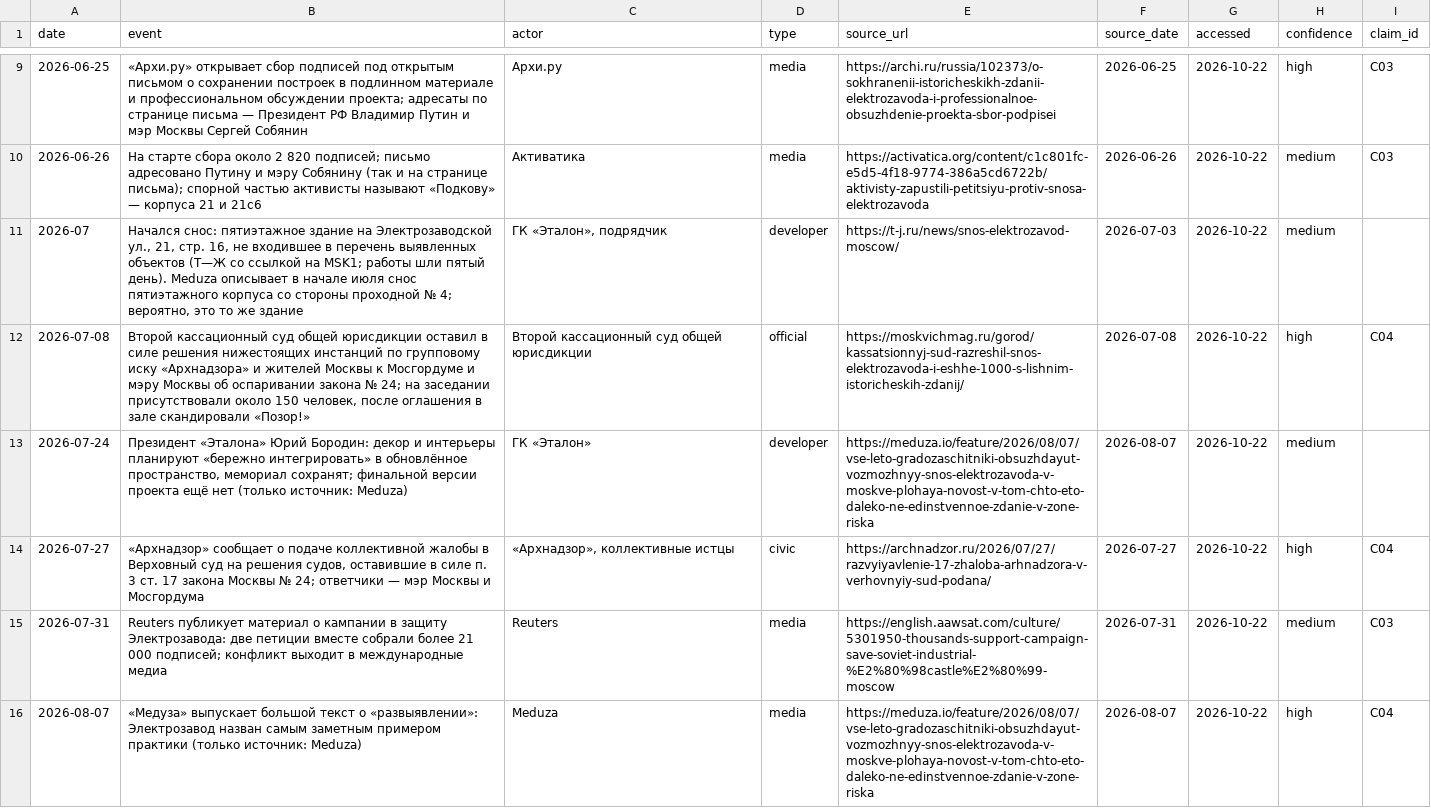
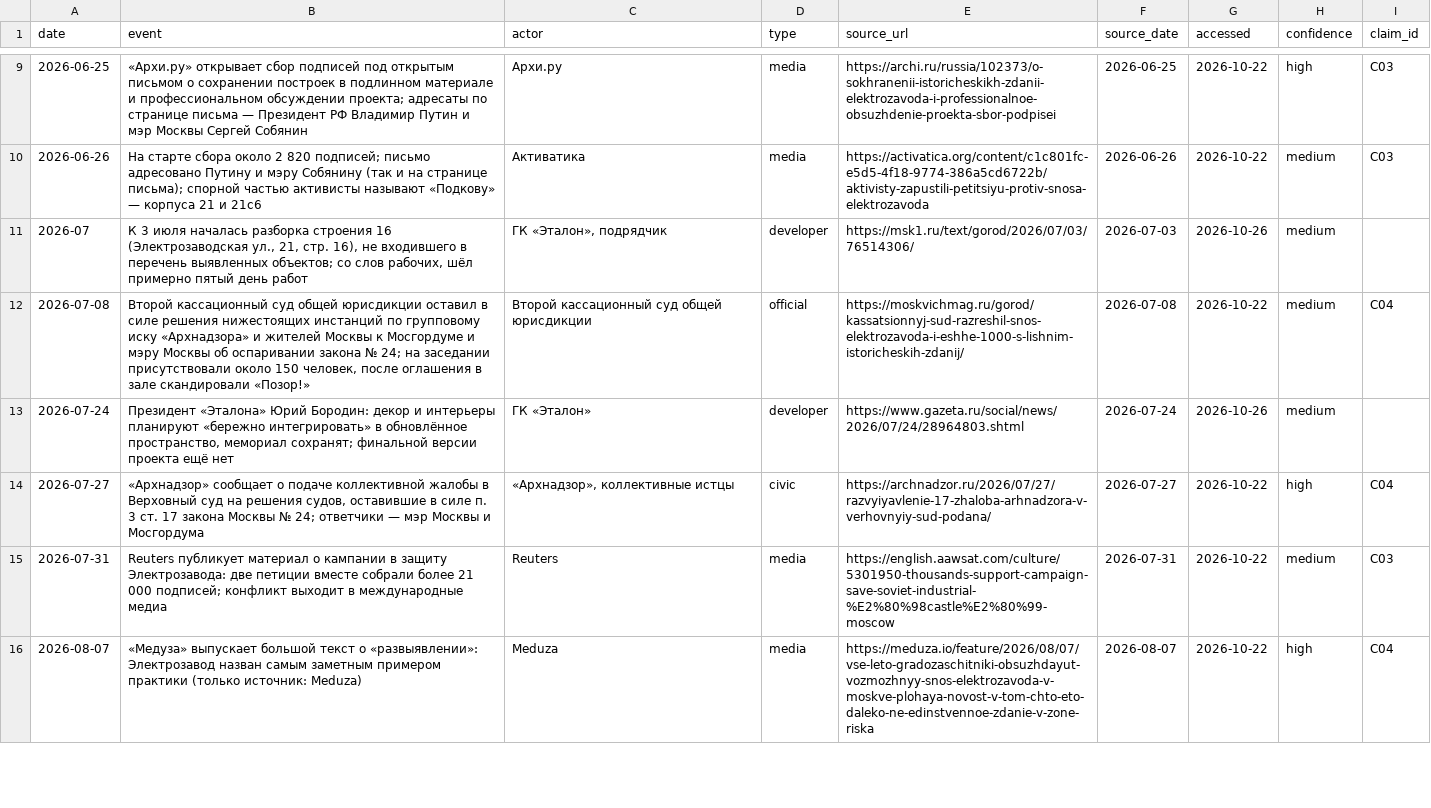
Before and after one commit to anyvladdy/yourule-2026, a CSV file: docs/project_facts/timeline.csv, drawn as a sheet; only a part is shown, gaps mark what is left out; the diff covers the shown part only.

```diff
--- a/docs/project_facts/timeline.csv
+++ b/docs/project_facts/timeline.csv
@@ -10,5 +10,5 @@ date,event,actor,type,source_url,source_date,accessed,confidence,claim_id
 2026-06-26,На старте сбора около 2 820 подписей; письмо адресовано Путину и мэру Собянину (так и на странице письма); спорной частью активисты называют «Подкову» — корпуса 21 и 21с6,Активатика,media,https://activatica.org/content/c1c801fc-e5d5-4f18-9774-386a5cd6722b/aktivisty-zapustili-petitsiyu-protiv-snosa-elektrozavoda,2026-06-26,2026-10-22,medium,C03
-2026-07,"Начался снос: пятиэтажное здание на Электрозаводской ул., 21, стр. 16, не входившее в перечень выявленных объектов (Т—Ж со ссылкой на MSK1; работы шли пятый день). Meduza описывает в начале июля снос пятиэтажного корпуса со стороны проходной № 4; вероятно, это то же здание","ГК «Эталон», подрядчик",developer,https://t-j.ru/news/snos-elektrozavod-moscow/,2026-07-03,2026-10-22,medium,
-2026-07-08,"Второй кассационный суд общей юрисдикции оставил в силе решения нижестоящих инстанций по групповому иску «Архнадзора» и жителей Москвы к Мосгордуме и мэру Москвы об оспаривании закона № 24; на заседании присутствовали около 150 человек, после оглашения в зале скандировали «Позор!»",Второй кассационный суд общей юрисдикции,official,https://moskvichmag.ru/gorod/kassatsionnyj-sud-razreshil-snos-elektrozavoda-i-eshhe-1000-s-lishnim-istoricheskih-zdanij/,2026-07-08,2026-10-22,high,C04
-2026-07-24,"Президент «Эталона» Юрий Бородин: декор и интерьеры планируют «бережно интегрировать» в обновлённое пространство, мемориал сохранят; финальной версии проекта ещё нет (только источник: Meduza)",ГК «Эталон»,developer,https://meduza.io/feature/2026/08/07/vse-leto-gradozaschitniki-obsuzhdayut-vozmozhnyy-snos-elektrozavoda-v-moskve-plohaya-novost-v-tom-chto-eto-daleko-ne-edinstvennoe-zdanie-v-zone-riska,2026-08-07,2026-10-22,medium,
+2026-07,"К 3 июля началась разборка строения 16 (Электрозаводская ул., 21, стр. 16), не входившего в перечень выявленных объектов; со слов рабочих, шёл примерно пятый день работ","ГК «Эталон», подрядчик",developer,https://msk1.ru/text/gorod/2026/07/03/76514306/,2026-07-03,2026-10-26,medium,
+2026-07-08,"Второй кассационный суд общей юрисдикции оставил в силе решения нижестоящих инстанций по групповому иску «Архнадзора» и жителей Москвы к Мосгордуме и мэру Москвы об оспаривании закона № 24; на заседании присутствовали около 150 человек, после оглашения в зале скандировали «Позор!»",Второй кассационный суд общей юрисдикции,official,https://moskvichmag.ru/gorod/kassatsionnyj-sud-razreshil-snos-elektrozavoda-i-eshhe-1000-s-lishnim-istoricheskih-zdanij/,2026-07-08,2026-10-22,medium,C04
+2026-07-24,"Президент «Эталона» Юрий Бородин: декор и интерьеры планируют «бережно интегрировать» в обновлённое пространство, мемориал сохранят; финальной версии проекта ещё нет",ГК «Эталон»,developer,https://www.gazeta.ru/social/news/2026/07/24/28964803.shtml,2026-07-24,2026-10-26,medium,
 2026-07-27,"«Архнадзор» сообщает о подаче коллективной жалобы в Верховный суд на решения судов, оставившие в силе п. 3 ст. 17 закона Москвы № 24; ответчики — мэр Москвы и Мосгордума","«Архнадзор», коллективные истцы",civic,https://archnadzor.ru/2026/07/27/razvyiyavlenie-17-zhaloba-arhnadzora-v-verhovnyiy-sud-podana/,2026-07-27,2026-10-22,high,C04
```
Also changed, not shown: 1 added row, 1 removed row and 7 edited cells elsewhere in this file, docs/project_facts/reality_check.csv, reports/tables/attention_spikes.csv, 2 other files.
